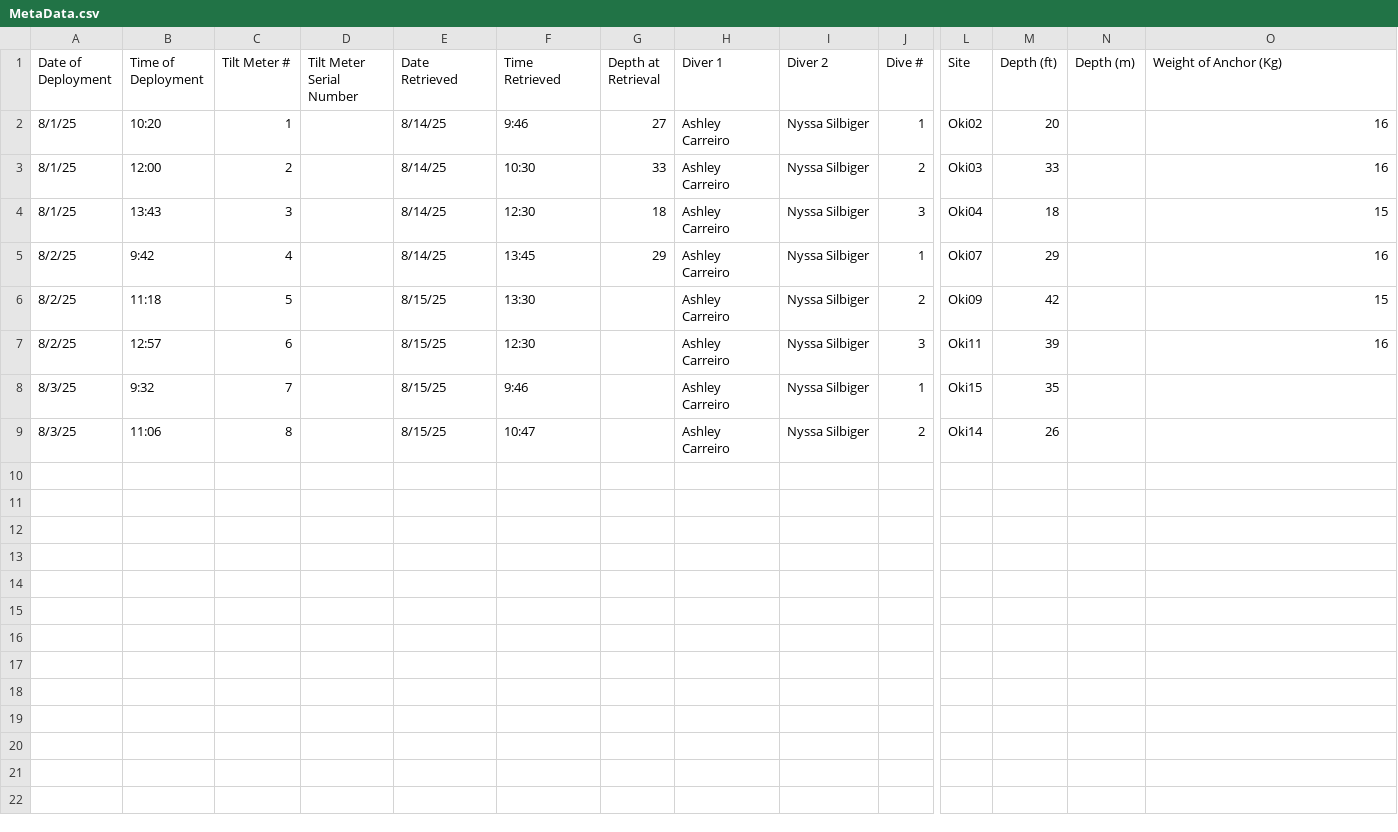
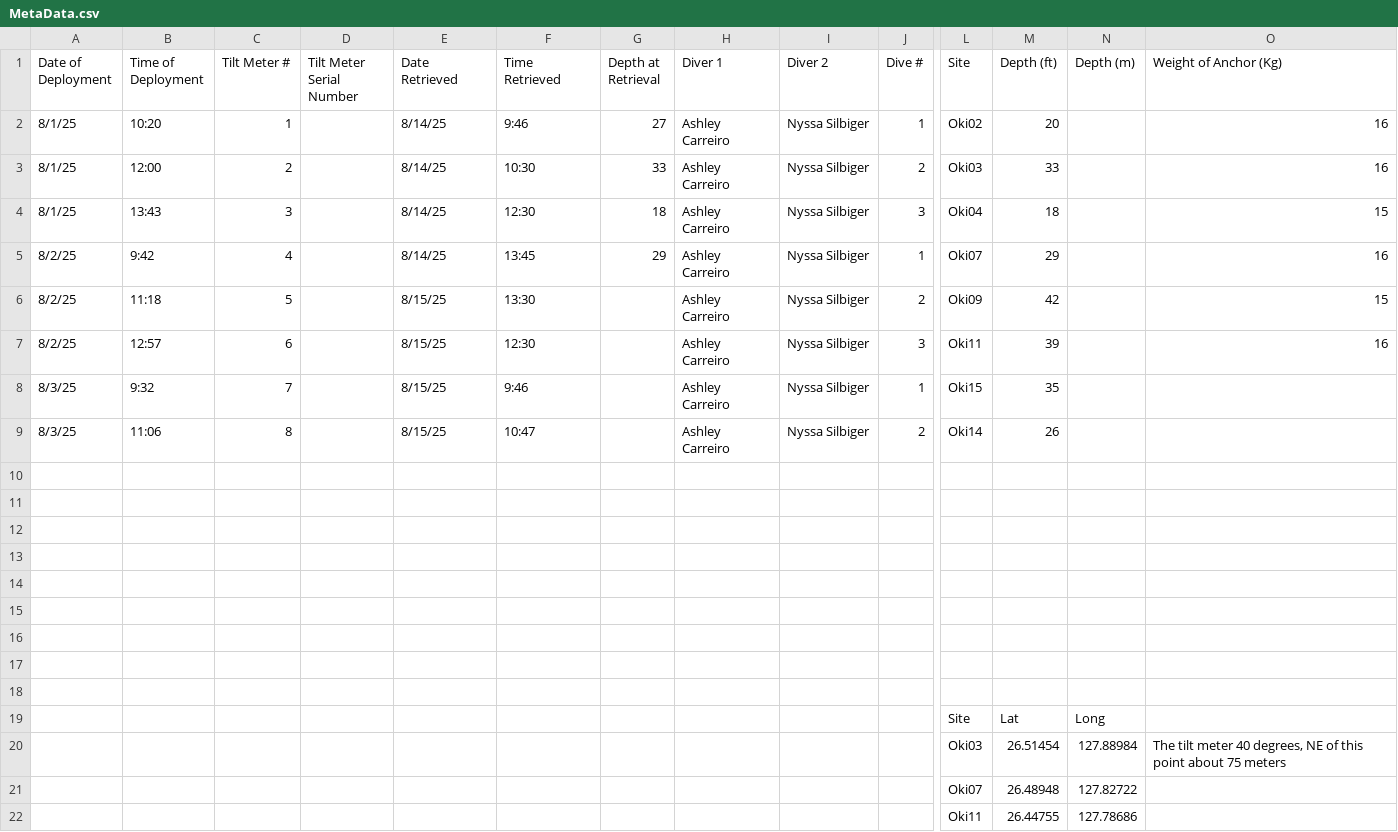
Before and after one commit to njsilbiger/Oki_TPC_PI, a CSV file: Data/TiltMeterData/MetaData.csv, drawn as a sheet; only a part is shown, gaps mark what is left out; rows hold the shown columns only; the diff names each change by its address in the sheet, - before the commit and + after, or states it on an @@ line.

Commit message:
Trying to add data

```diff
--- a/Data/TiltMeterData/MetaData.csv
+++ b/Data/TiltMeterData/MetaData.csv
+row 10: (empty)
+row 11: (empty)
+row 12: (empty)
+row 13: (empty)
+row 14: (empty)
+row 15: (empty)
+row 16: (empty)
+row 17: (empty)
+row 18: (empty)
+row 19:  |  |  |  |  |  |  |  |  |  | Site | Lat | Long
+row 20:  |  |  |  |  |  |  |  |  |  | Oki03 | 26.51454 | 127.88984 | The tilt meter 40 degrees, NE of this point about 75 meters
+row 21:  |  |  |  |  |  |  |  |  |  | Oki07 | 26.48948 | 127.82722
+row 22:  |  |  |  |  |  |  |  |  |  | Oki11 | 26.44755 | 127.78686
```
Also changed, not shown: 13 other files.
